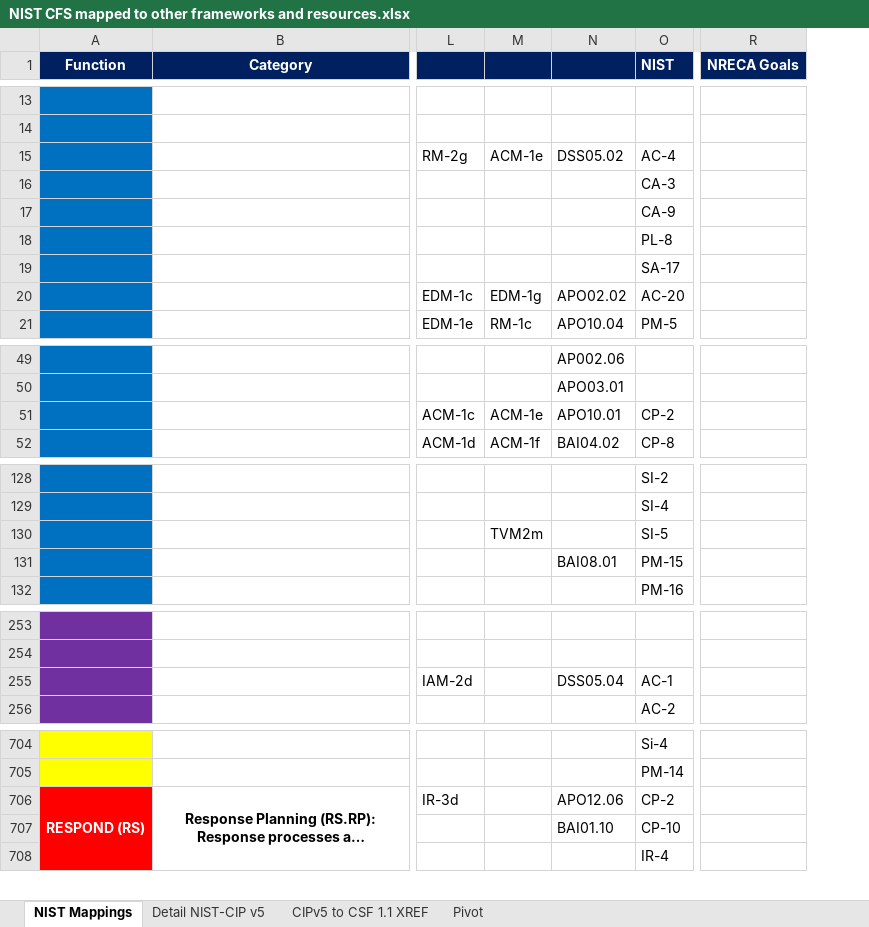
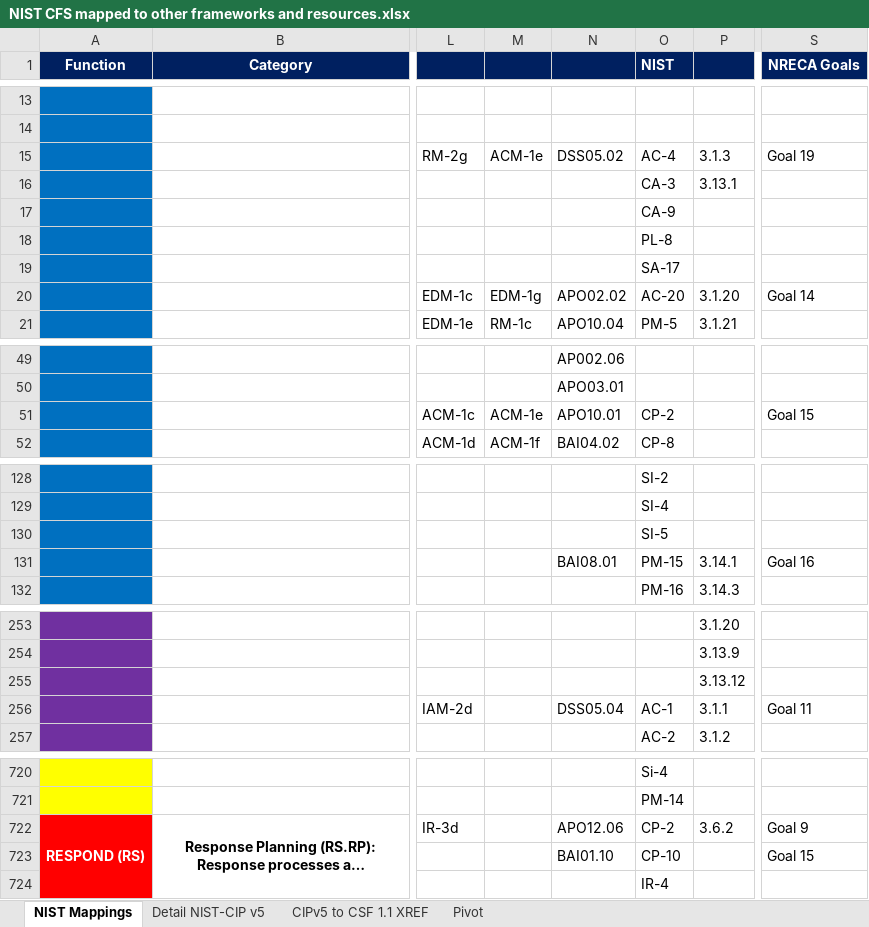
Before and after one commit to cmanucy/NIST-CFS-Mapping, an Excel workbook: NIST CFS mapped to other frameworks and resources.xlsx, sheet NIST Mappings, drawn as a sheet; only a part is shown, gaps mark what is left out; long unchanged cells end in …; values as stored, in another font and other column widths than the file's, no borders; addresses are those after the commit; rows hold the shown columns only; the diff covers the shown part only; the diff names each change by its address in the sheet, - before the commit and + after, or states it on an @@ line.

Commit message:
Add files via upload
Added NRECA goals 11-20, NIST 800-171 R2

```diff
--- a/NIST CFS mapped to other frameworks and resources.xlsx (sheet NIST Mappings)
+++ b/NIST CFS mapped to other frameworks and resources.xlsx (sheet NIST Mappings)
+column P, rows 15-21: 3.1.3 | 3.13.1 |  |  |  | 3.1.20 | 3.1.21; rows 131-132: 3.14.1 | 3.14.3; rows 253-254: 3.1.20 | 3.13.9; rows 256-257: 3.1.1 | 3.1.2; row 722: 3.6.2
-S15 (NRECA Goals): (empty)
+S15 (NRECA Goals): Goal 19
-S20 (NRECA Goals): (empty)
+S20 (NRECA Goals): Goal 14
-S51 (NRECA Goals): (empty)
+S51 (NRECA Goals): Goal 15
-M130: TVM2m
+M130: (empty)
-S131 (NRECA Goals): (empty)
+S131 (NRECA Goals): Goal 16
+row 255:  |  |  |  |  |  | 3.13.12
-S256 (NRECA Goals): (empty)
+S256 (NRECA Goals): Goal 11
-S722 (NRECA Goals): (empty)
+S722 (NRECA Goals): Goal 9
-S723 (NRECA Goals): (empty)
+S723 (NRECA Goals): Goal 15
```
Also changed, not shown: 16 added rows and 26 edited cells elsewhere in this sheet.
